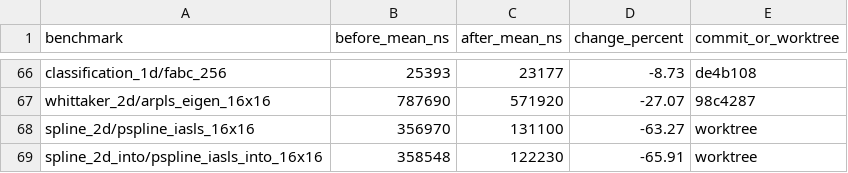
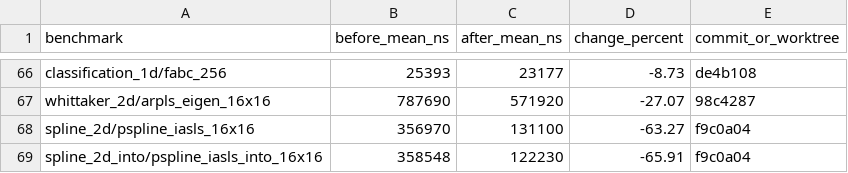
Before and after one commit to Ameyanagi/baselines, a CSV file: docs/performance/optimization-results-2026-05-24.csv, drawn as a sheet; only a part is shown, gaps mark what is left out.

Commit message:
docs: pin pspline iasls benchmark hash

```diff
--- a/docs/performance/optimization-results-2026-05-24.csv
+++ b/docs/performance/optimization-results-2026-05-24.csv
@@ -67,3 +67,3 @@ classification_1d/fabc_256,25393,23177,-8.73,de4b108
 whittaker_2d/arpls_eigen_16x16,787690,571920,-27.07,98c4287
-spline_2d/pspline_iasls_16x16,356970,131100,-63.27,worktree
-spline_2d_into/pspline_iasls_into_16x16,358548,122230,-65.91,worktree
+spline_2d/pspline_iasls_16x16,356970,131100,-63.27,f9c0a04
+spline_2d_into/pspline_iasls_into_16x16,358548,122230,-65.91,f9c0a04
```
